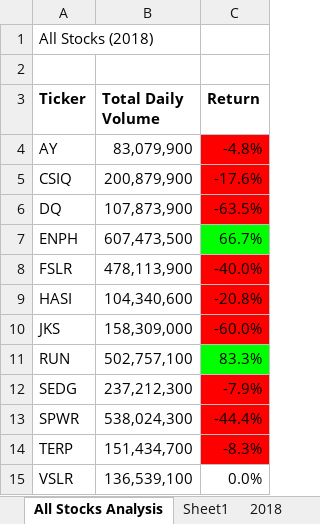
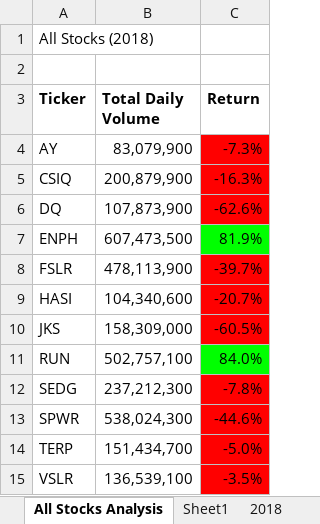
Before and after one commit to RichardYDepestre/Module-02_VBA-of-Wall-Street, an Excel workbook: all stocks analysis.xlsm, sheet All Stocks Analysis, drawn as a sheet; values as stored, in another font and other column widths than the file's, no borders; charts and pictures not drawn; the diff names each change by its address in the sheet, - before the commit and + after, or states it on an @@ line.

```diff
--- a/all stocks analysis.xlsm (sheet All Stocks Analysis)
+++ b/all stocks analysis.xlsm (sheet All Stocks Analysis)
-C4 (Return): -4.8%
+C4 (Return): -7.3%
-C5 (Return): -17.6%
+C5 (Return): -16.3%
-C6 (Return): -63.5%
+C6 (Return): -62.6%
-C7 (Return): 66.7%
+C7 (Return): 81.9%
-C8 (Return): -40.0%
+C8 (Return): -39.7%
-C9 (Return): -20.8%
+C9 (Return): -20.7%
-C10 (Return): -60.0%
+C10 (Return): -60.5%
-C11 (Return): 83.3%
+C11 (Return): 84.0%
-C12 (Return): -7.9%
+C12 (Return): -7.8%
-C13 (Return): -44.4%
+C13 (Return): -44.6%
-C14 (Return): -8.3%
+C14 (Return): -5.0%
-C15 (Return): 0.0%
+C15 (Return): -3.5%
-C15 fill: none
+C15 fill: #FF0000
```
Also changed, not shown: VBA_Challenge.xlsm, 6 other files.
